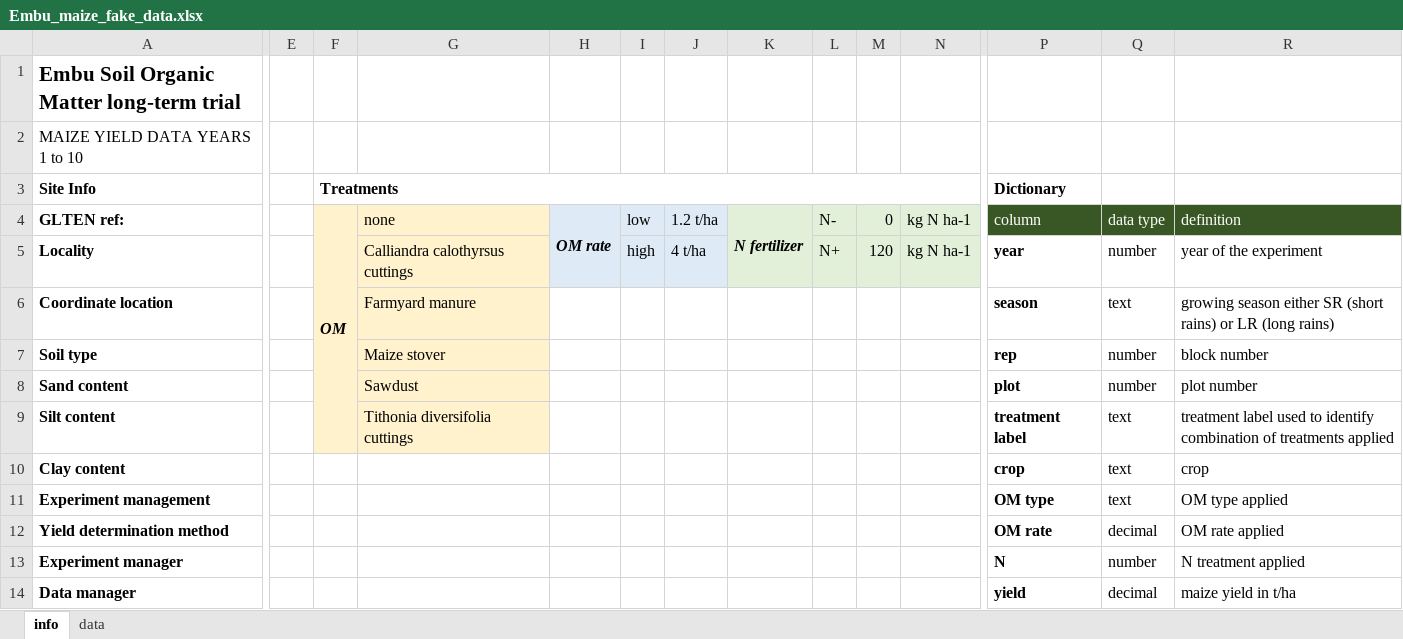
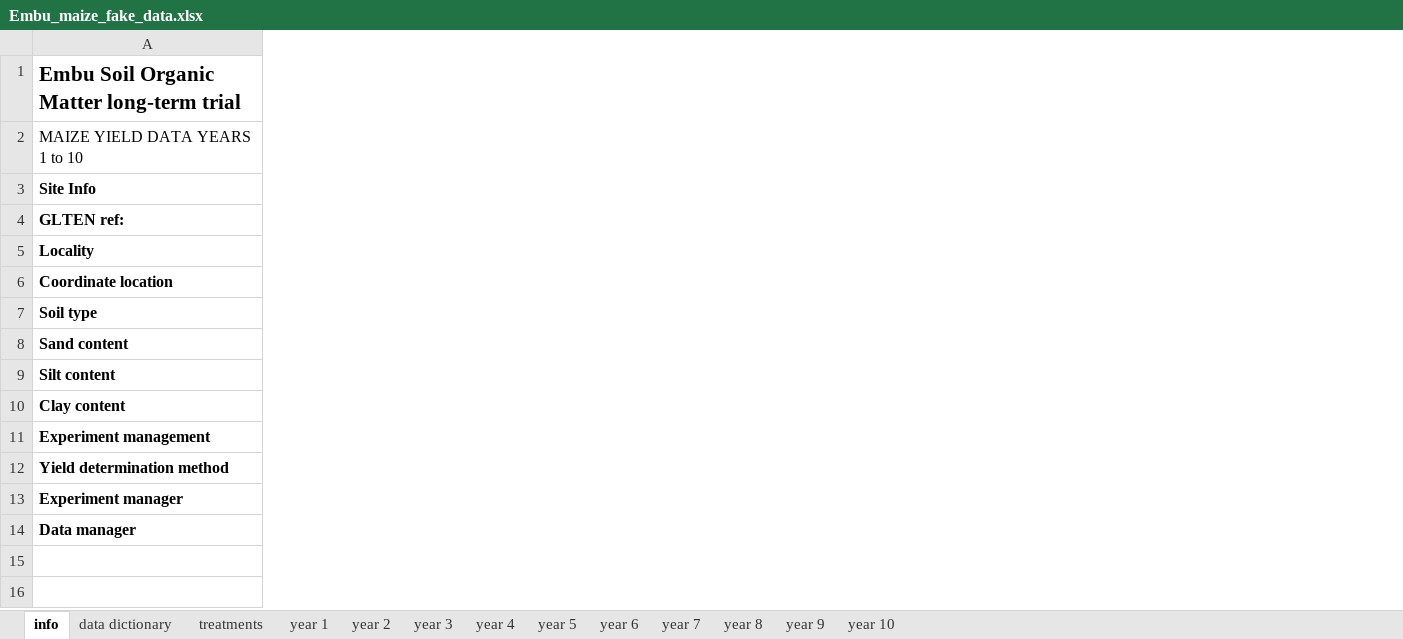
Before and after one commit to Rothamsted-Ecoinformatics/FAIR-RDM-training-for-LTEs, an Excel workbook: training datasets/Embu_maize_fake_data.xlsx, sheet info, drawn as a sheet; only a part is shown, gaps mark what is left out; values as stored, in another font and other column widths than the file's, no borders; the diff covers the shown part only; the diff names each change by its address in the sheet, - before the commit and + after, or states it on an @@ line.

```diff
--- a/training datasets/Embu_maize_fake_data.xlsx (sheet info)
+++ b/training datasets/Embu_maize_fake_data.xlsx (sheet info)
-sheet tab: data
+sheet tab: year 1
+sheet tab: data dictionary
+sheet tab: treatments
+sheet tab: year 2
+sheet tab: year 3
+sheet tab: year 4
+sheet tab: year 5
+sheet tab: year 6
+sheet tab: year 7
+sheet tab: year 8
+sheet tab: year 9
+sheet tab: year 10
-column E, empty
-column F, rows 3-4: Treatments | OM
-column G, rows 4-9: none | Calliandra calothyrsus cuttings | Farmyard manure | Maize stover | Sawdust | Tithonia diversifolia cuttings
-column H, row 4: OM rate
-column I, rows 4-5: low | high
-column J, rows 4-5: 1.2 t/ha | 4 t/ha
-column K, row 4: N fertilizer
-column L, rows 4-5: N- | N+
-column M, rows 4-5: 0 | 120
-column N, rows 4-5: kg N ha-1 | kg N ha-1
-column P, rows 3-14: Dictionary | column | year | season | rep | plot | treatment label | crop | OM type | OM rate | N | yield
-column Q, rows 4-14: data type | number | text | number | number | text | text | text | decimal | number | decimal
-column R, rows 4-14: definition | year of the experiment | growing season either SR (short rains) or LR (long rains) | block number | plot number | treatment label used to identify combination of treatments applied | crop | OM type applied | OM rate applied | N treatment applied | maize yield in t/ha
```
Also changed, not shown: 1 removed column elsewhere in this sheet, sheet year 1, training datasets/Broadbalk_maize_fake_data.xlsx, training datasets/Chitedze_maize_fake_data.xlsx.
